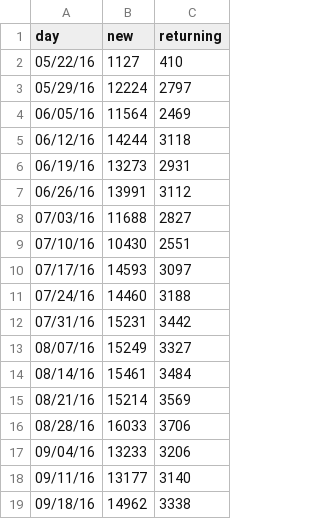
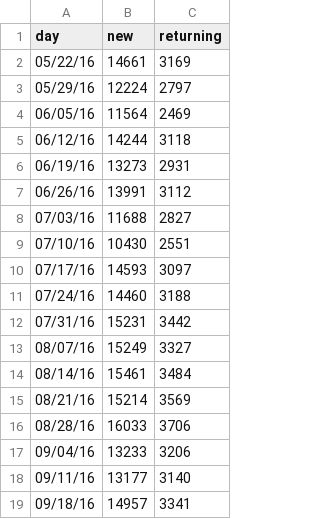
Before and after one commit to charwo/vets.gov-status, a CSV file: _data/gibct_new.csv, drawn as a sheet.

```diff
--- a/_data/gibct_new.csv
+++ b/_data/gibct_new.csv
@@ -1,3 +1,3 @@
 day,new,returning
-05/22/16,1127,410
+05/22/16,14661,3169
 05/29/16,12224,2797
@@ -18,2 +18,2 @@ day,new,returning
 09/11/16,13177,3140
-09/18/16,14962,3338
+09/18/16,14957,3341
```
Also changed, not shown: _data/core_mobile.csv, _data/core_new.csv, 9 other files.
